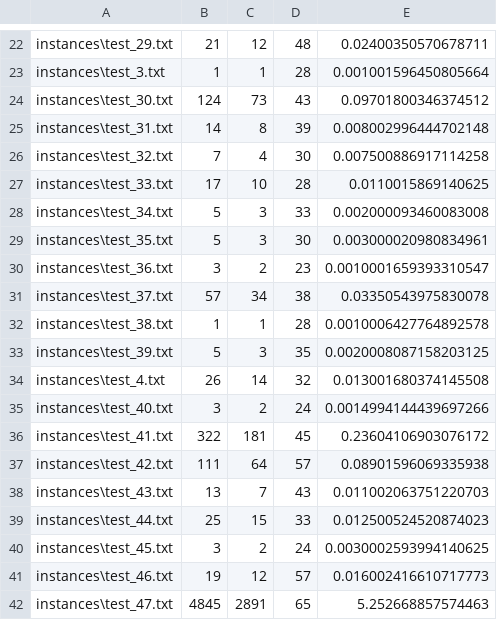
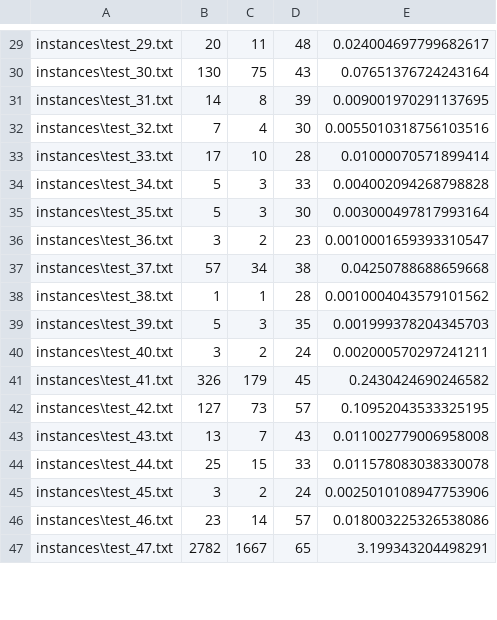
Before and after one commit to Chehan07/CMPT-417-Final_Project, a CSV file: results/cbs_disjoint_result.csv, drawn as a sheet; only a part is shown, gaps mark what is left out; removed rows and columns are numbered as before the commit, all else as after; the diff covers the shown part only; the diff names each change by its address in the sheet, - before the commit and + after, or states it on an @@ line.

```diff
--- a/results/cbs_disjoint_result.csv
+++ b/results/cbs_disjoint_result.csv
-B29: 21
+B29: 20
-C29: 12
+C29: 11
-E29: 0.02400350570678711
+E29: 0.024004697799682617
-row 23: instances\test_3.txt | 1 | 1 | 28 | 0.001001596450805664
-B30: 124
+B30: 130
-C30: 73
+C30: 75
-E30: 0.09701800346374512
+E30: 0.07651376724243164
-E31: 0.008002996444702148
+E31: 0.009001970291137695
-E32: 0.007500886917114258
+E32: 0.0055010318756103516
-E33: 0.0110015869140625
+E33: 0.01000070571899414
-E34: 0.002000093460083008
+E34: 0.004002094268798828
-E35: 0.003000020980834961
+E35: 0.003000497817993164
-E37: 0.03350543975830078
+E37: 0.04250788688659668
-E38: 0.0010006427764892578
+E38: 0.0010004043579101562
-E39: 0.0020008087158203125
+E39: 0.001999378204345703
-row 34: instances\test_4.txt | 26 | 14 | 32 | 0.013001680374145508
-E40: 0.0014994144439697266
+E40: 0.002000570297241211
-B41: 322
+B41: 326
-C41: 181
+C41: 179
-E41: 0.23604106903076172
+E41: 0.2430424690246582
-B42: 111
+B42: 127
-C42: 64
+C42: 73
-E42: 0.08901596069335938
+E42: 0.10952043533325195
-E43: 0.011002063751220703
+E43: 0.011002779006958008
-E44: 0.012500524520874023
+E44: 0.011578083038330078
-E45: 0.0030002593994140625
+E45: 0.0025010108947753906
-B46: 19
+B46: 23
-C46: 12
+C46: 14
-E46: 0.016002416610717773
+E46: 0.018003225326538086
-B47: 4845
+B47: 2782
-C47: 2891
+C47: 1667
-E47: 5.252668857574463
+E47: 3.199343204498291
```
Also changed, not shown: 9 added rows, 7 removed rows and 21 edited cells elsewhere in this file, results/cbs_result.csv, results/cbs_sipp_disjoint_result.csv, 10 other files.
